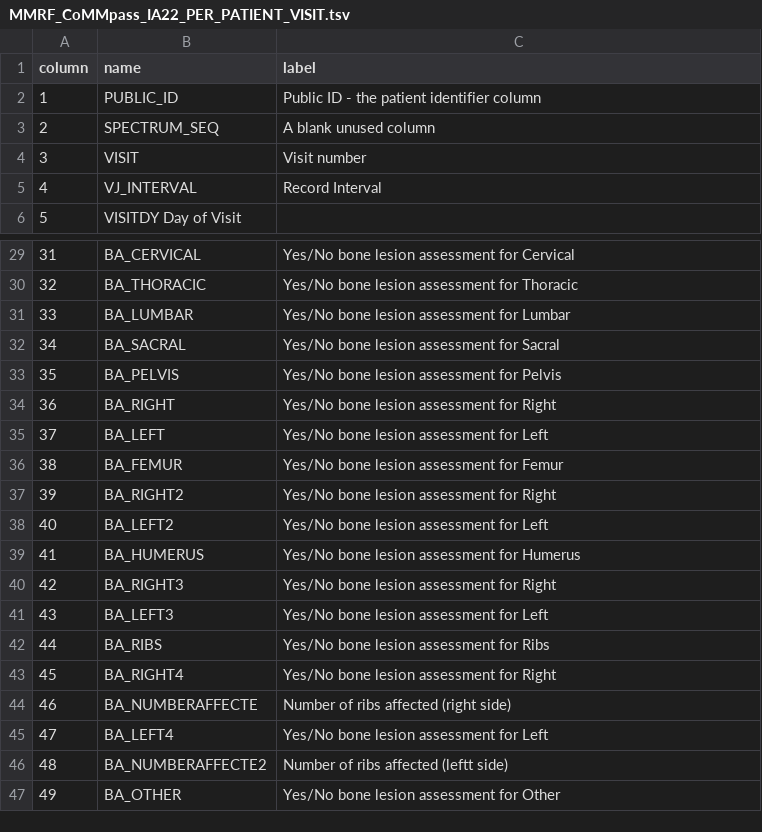
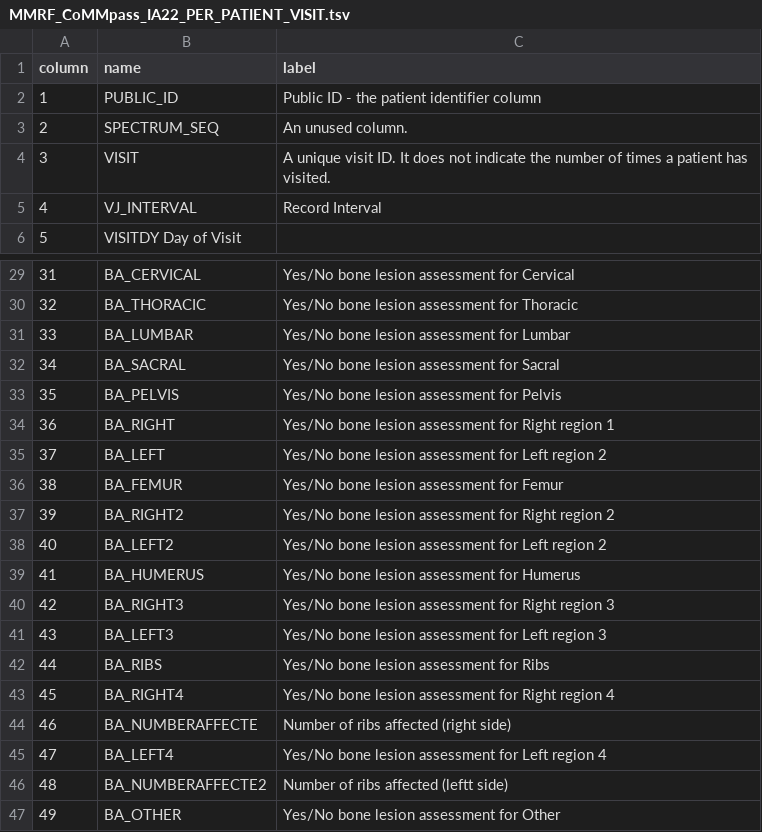
Before and after one commit to JiaGengChang/MyeGPT, a TSV file: schema/MMRF_CoMMpass_IA22_PER_PATIENT_VISIT.tsv, drawn as a sheet; only a part is shown, gaps mark what is left out.

Commit message:
update schema

```diff
--- a/schema/MMRF_CoMMpass_IA22_PER_PATIENT_VISIT.tsv
+++ b/schema/MMRF_CoMMpass_IA22_PER_PATIENT_VISIT.tsv
@@ -2,4 +2,4 @@ column	name	label
 1	PUBLIC_ID	Public ID - the patient identifier column
-2	SPECTRUM_SEQ	A blank unused column
-3	VISIT	Visit number
+2	SPECTRUM_SEQ	An unused column.
+3	VISIT	A unique visit ID. It does not indicate the number of times a patient has visited.
 4	VJ_INTERVAL	Record Interval
@@ -33,14 +33,14 @@ column	name	label
 35	BA_PELVIS	Yes/No bone lesion assessment for Pelvis
-36	BA_RIGHT	Yes/No bone lesion assessment for Right
-37	BA_LEFT	Yes/No bone lesion assessment for Left
+36	BA_RIGHT	Yes/No bone lesion assessment for Right region 1
+37	BA_LEFT	Yes/No bone lesion assessment for Left region 2
 38	BA_FEMUR	Yes/No bone lesion assessment for Femur
-39	BA_RIGHT2	Yes/No bone lesion assessment for Right
-40	BA_LEFT2	Yes/No bone lesion assessment for Left
+39	BA_RIGHT2	Yes/No bone lesion assessment for Right region 2
+40	BA_LEFT2	Yes/No bone lesion assessment for Left region 2
 41	BA_HUMERUS	Yes/No bone lesion assessment for Humerus
-42	BA_RIGHT3	Yes/No bone lesion assessment for Right
-43	BA_LEFT3	Yes/No bone lesion assessment for Left
+42	BA_RIGHT3	Yes/No bone lesion assessment for Right region 3
+43	BA_LEFT3	Yes/No bone lesion assessment for Left region 3
 44	BA_RIBS	Yes/No bone lesion assessment for Ribs
-45	BA_RIGHT4	Yes/No bone lesion assessment for Right
+45	BA_RIGHT4	Yes/No bone lesion assessment for Right region 4
 46	BA_NUMBERAFFECTE	Number of ribs affected (right side)
-47	BA_LEFT4	Yes/No bone lesion assessment for Left
+47	BA_LEFT4	Yes/No bone lesion assessment for Left region 4
 48	BA_NUMBERAFFECTE2	Number of ribs affected (leftt side)
```
